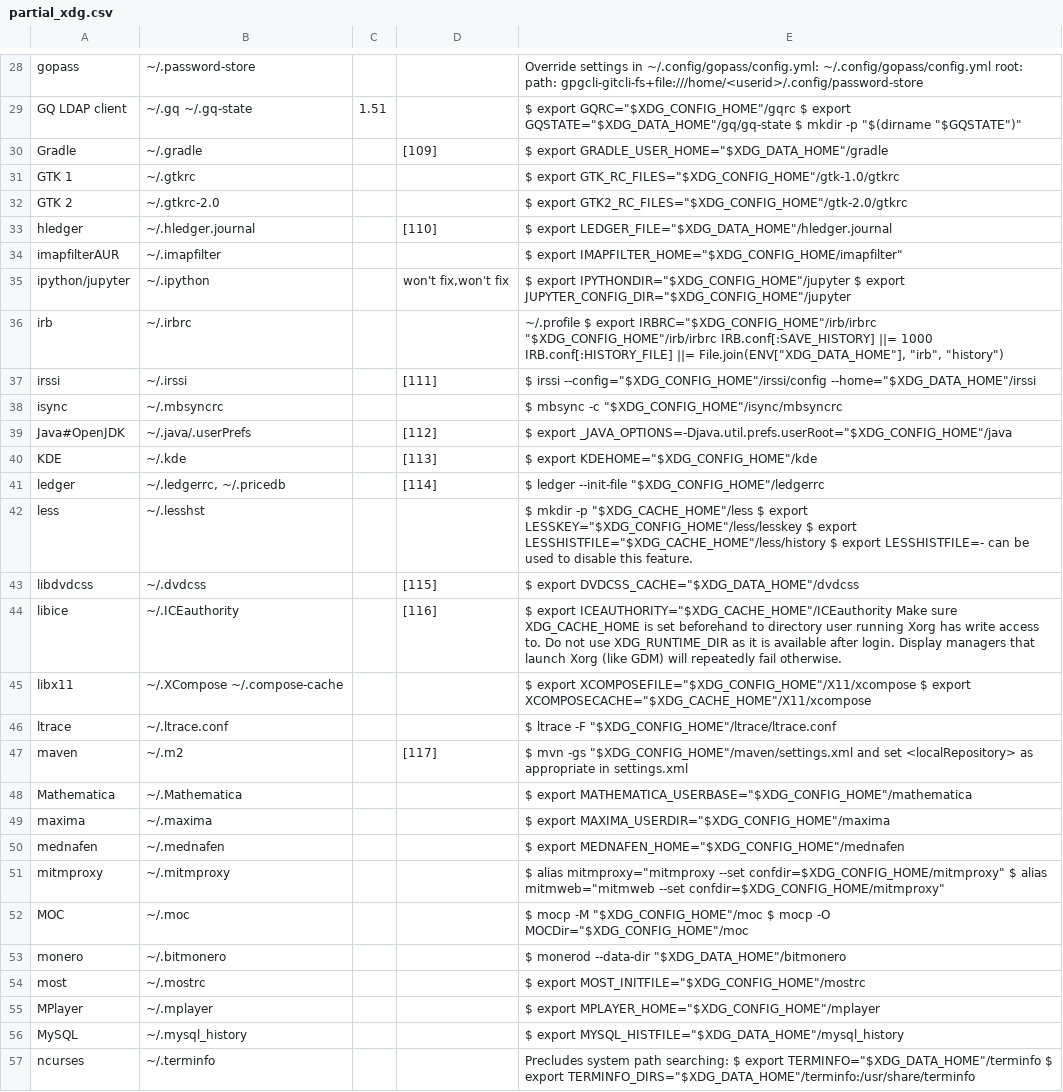
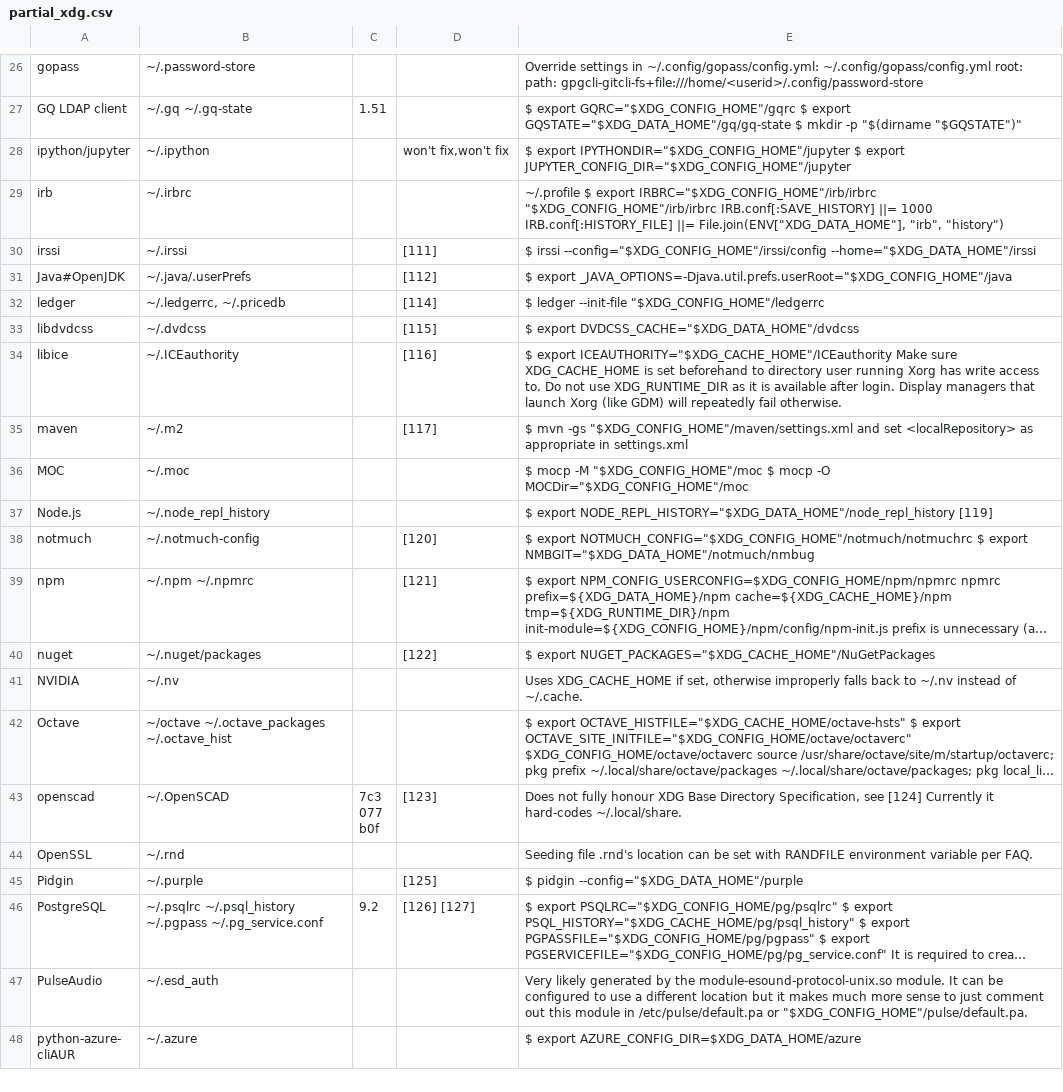
Before and after one commit to doron-cohen/antidot, a CSV file: partial_xdg.csv, drawn as a sheet; only a part is shown, gaps mark what is left out; the shorter side is filled out with more unchanged rows; long unchanged cells end in …; the diff covers the shown part only.

```diff
--- a/partial_xdg.csv
+++ b/partial_xdg.csv
@@ -29,7 +27,2 @@
 "GQ LDAP client","~/.gq ~/.gq-state","1.51","","$ export GQRC=""$XDG_CONFIG_HOME""/gqrc $ export GQSTATE=""$XDG_DATA_HOME""/gq/gq-state $ mkdir -p ""$(dirname ""$GQSTATE"")"""
-"Gradle","~/.gradle","","[109]","$ export GRADLE_USER_HOME=""$XDG_DATA_HOME""/gradle"
-"GTK 1","~/.gtkrc","","","$ export GTK_RC_FILES=""$XDG_CONFIG_HOME""/gtk-1.0/gtkrc"
-"GTK 2","~/.gtkrc-2.0","","","$ export GTK2_RC_FILES=""$XDG_CONFIG_HOME""/gtk-2.0/gtkrc"
-"hledger","~/.hledger.journal","","[110]","$ export LEDGER_FILE=""$XDG_DATA_HOME""/hledger.journal"
-"imapfilterAUR","~/.imapfilter","","","$ export IMAPFILTER_HOME=""$XDG_CONFIG_HOME/imapfilter"""
 "ipython/jupyter","~/.ipython","","won't fix,won't fix","$ export IPYTHONDIR=""$XDG_CONFIG_HOME""/jupyter $ export JUPYTER_CONFIG_DIR=""$XDG_CONFIG_HOME""/jupyter"
@@ -37,21 +30,7 @@
 "irssi","~/.irssi","","[111]","$ irssi --config=""$XDG_CONFIG_HOME""/irssi/config --home=""$XDG_DATA_HOME""/irssi"
-"isync","~/.mbsyncrc","","","$ mbsync -c ""$XDG_CONFIG_HOME""/isync/mbsyncrc"
 "Java#OpenJDK","~/.java/.userPrefs","","[112]","$ export _JAVA_OPTIONS=-Djava.util.prefs.userRoot=""$XDG_CONFIG_HOME""/java"
-"KDE","~/.kde","","[113]","$ export KDEHOME=""$XDG_CONFIG_HOME""/kde"
 "ledger","~/.ledgerrc, ~/.pricedb","","[114]","$ ledger --init-file ""$XDG_CONFIG_HOME""/ledgerrc"
-"less","~/.lesshst","","","$ mkdir -p ""$XDG_CACHE_HOME""/less $ export LESSKEY=""$XDG_CONFIG_HOME""/less/lesskey $ export LESSHISTFILE=""$XDG_CACHE_HOME""/less/history $ export LESSHISTFILE=- can be used to disable this feature."
 "libdvdcss","~/.dvdcss","","[115]","$ export DVDCSS_CACHE=""$XDG_DATA_HOME""/dvdcss"
 "libice","~/.ICEauthority","","[116]","$ export ICEAUTHORITY=""$XDG_CACHE_HOME""/ICEauthority Make sure XDG_CACHE_HOME is set beforehand to directory user running Xorg has write access to. Do not use XDG_RUNTIME_DIR as it is available after login. Display managers that launch Xorg (like GDM) will repeatedly fail otherwise."
-"libx11","~/.XCompose ~/.compose-cache","","","$ export XCOMPOSEFILE=""$XDG_CONFIG_HOME""/X11/xcompose $ export XCOMPOSECACHE=""$XDG_CACHE_HOME""/X11/xcompose"
-"ltrace","~/.ltrace.conf","","","$ ltrace -F ""$XDG_CONFIG_HOME""/ltrace/ltrace.conf"
 "maven","~/.m2","","[117]","$ mvn -gs ""$XDG_CONFIG_HOME""/maven/settings.xml and set <localRepository> as appropriate in settings.xml"
-"Mathematica","~/.Mathematica","","","$ export MATHEMATICA_USERBASE=""$XDG_CONFIG_HOME""/mathematica"
-"maxima","~/.maxima","","","$ export MAXIMA_USERDIR=""$XDG_CONFIG_HOME""/maxima"
-"mednafen","~/.mednafen","","","$ export MEDNAFEN_HOME=""$XDG_CONFIG_HOME""/mednafen"
-"mitmproxy","~/.mitmproxy","","","$ alias mitmproxy=""mitmproxy --set confdir=$XDG_CONFIG_HOME/mitmproxy"" $ alias mitmweb=""mitmweb --set confdir=$XDG_CONFIG_HOME/mitmproxy"""
 "MOC","~/.moc","","","$ mocp -M ""$XDG_CONFIG_HOME""/moc $ mocp -O MOCDir=""$XDG_CONFIG_HOME""/moc"
-"monero","~/.bitmonero","","","$ monerod --data-dir ""$XDG_DATA_HOME""/bitmonero"
-"most","~/.mostrc","","","$ export MOST_INITFILE=""$XDG_CONFIG_HOME""/mostrc"
-"MPlayer","~/.mplayer","","","$ export MPLAYER_HOME=""$XDG_CONFIG_HOME""/mplayer"
-"MySQL","~/.mysql_history","","","$ export MYSQL_HISTFILE=""$XDG_DATA_HOME""/mysql_history"
-"ncurses","~/.terminfo","","","Precludes system path searching: $ export TERMINFO=""$XDG_DATA_HOME""/terminfo $ export TERMINFO_DIRS=""$XDG_DATA_HOME""/terminfo:/usr/share/terminfo"
```
Also changed, not shown: 1 added row, 20 removed rows and 3 moved rows elsewhere in this file, 1 other file.
